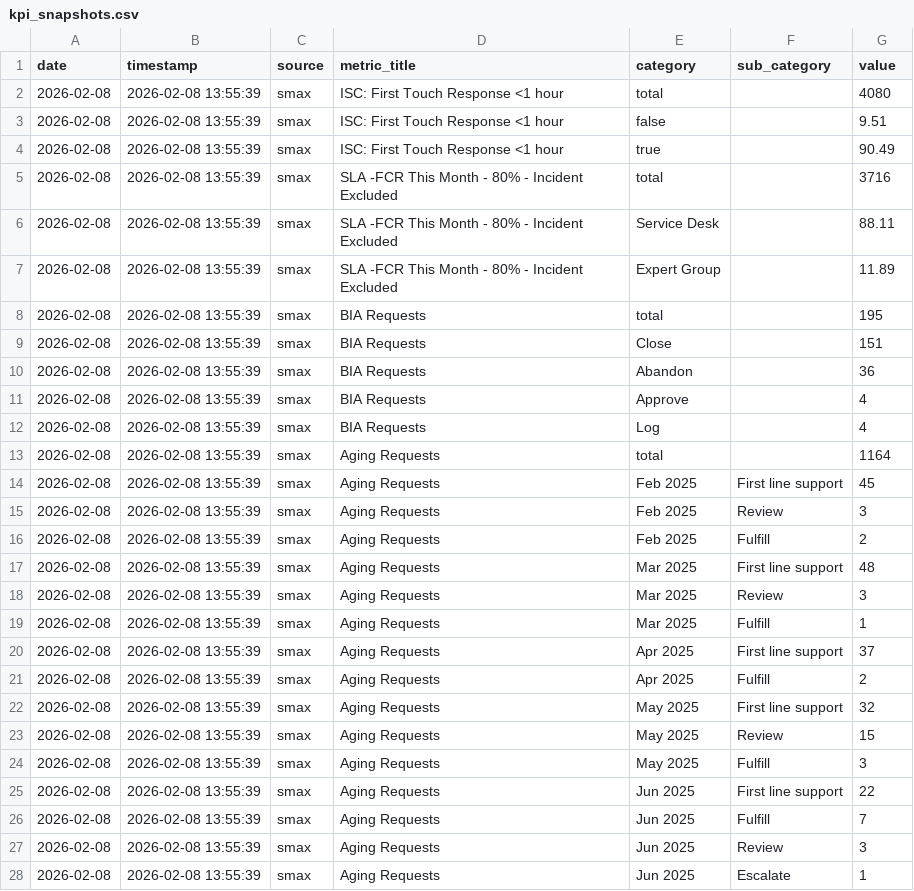
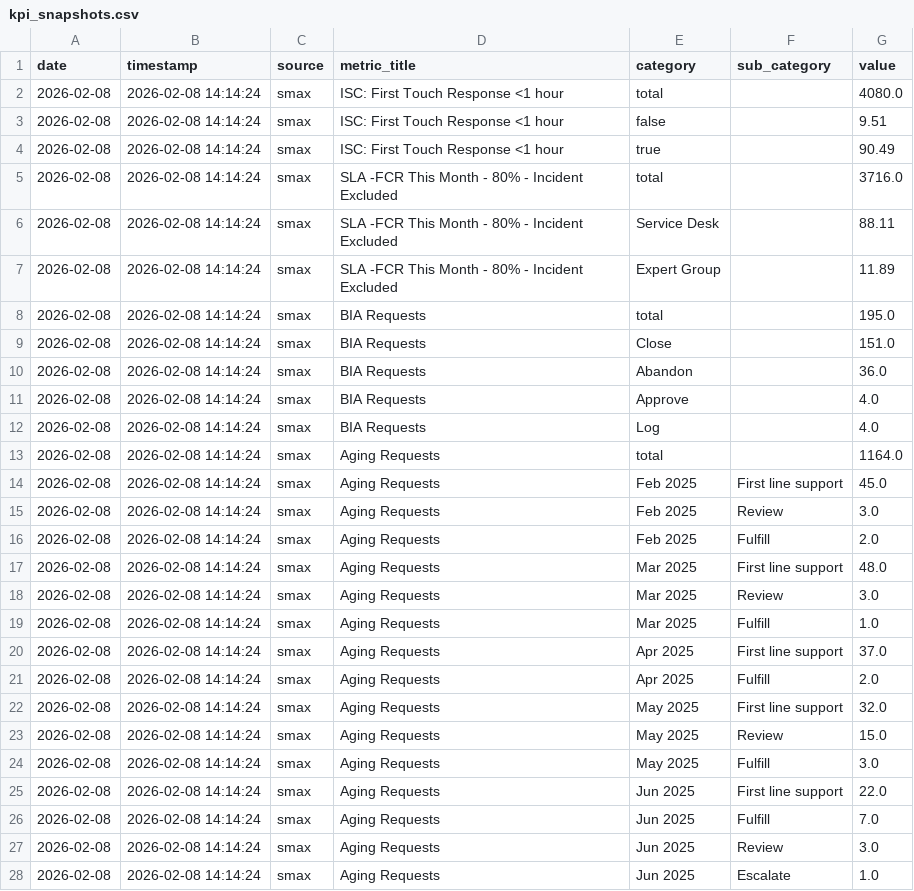
Before and after one commit to RG7on/data_aggregator, a CSV file: kpi_snapshots.csv, drawn as a sheet; only a part is shown; the diff covers the shown part only.

```diff
--- a/kpi_snapshots.csv
+++ b/kpi_snapshots.csv
@@ -1,28 +1,28 @@
 date,timestamp,source,metric_title,category,sub_category,value
-2026-02-08,2026-02-08 13:55:39,smax,ISC: First Touch Response <1 hour,total,,4080
-2026-02-08,2026-02-08 13:55:39,smax,ISC: First Touch Response <1 hour,false,,9.51
-2026-02-08,2026-02-08 13:55:39,smax,ISC: First Touch Response <1 hour,true,,90.49
-2026-02-08,2026-02-08 13:55:39,smax,SLA -FCR This Month - 80% - Incident Excluded,total,,3716
-2026-02-08,2026-02-08 13:55:39,smax,SLA -FCR This Month - 80% - Incident Excluded,Service Desk,,88.11
-2026-02-08,2026-02-08 13:55:39,smax,SLA -FCR This Month - 80% - Incident Excluded,Expert Group,,11.89
-2026-02-08,2026-02-08 13:55:39,smax,BIA Requests,total,,195
-2026-02-08,2026-02-08 13:55:39,smax,BIA Requests,Close,,151
-2026-02-08,2026-02-08 13:55:39,smax,BIA Requests,Abandon,,36
-2026-02-08,2026-02-08 13:55:39,smax,BIA Requests,Approve,,4
-2026-02-08,2026-02-08 13:55:39,smax,BIA Requests,Log,,4
-2026-02-08,2026-02-08 13:55:39,smax,Aging Requests,total,,1164
-2026-02-08,2026-02-08 13:55:39,smax,Aging Requests,Feb 2025,First line support,45
-2026-02-08,2026-02-08 13:55:39,smax,Aging Requests,Feb 2025,Review,3
-2026-02-08,2026-02-08 13:55:39,smax,Aging Requests,Feb 2025,Fulfill,2
-2026-02-08,2026-02-08 13:55:39,smax,Aging Requests,Mar 2025,First line support,48
-2026-02-08,2026-02-08 13:55:39,smax,Aging Requests,Mar 2025,Review,3
-2026-02-08,2026-02-08 13:55:39,smax,Aging Requests,Mar 2025,Fulfill,1
-2026-02-08,2026-02-08 13:55:39,smax,Aging Requests,Apr 2025,First line support,37
-2026-02-08,2026-02-08 13:55:39,smax,Aging Requests,Apr 2025,Fulfill,2
-2026-02-08,2026-02-08 13:55:39,smax,Aging Requests,May 2025,First line support,32
-2026-02-08,2026-02-08 13:55:39,smax,Aging Requests,May 2025,Review,15
-2026-02-08,2026-02-08 13:55:39,smax,Aging Requests,May 2025,Fulfill,3
-2026-02-08,2026-02-08 13:55:39,smax,Aging Requests,Jun 2025,First line support,22
-2026-02-08,2026-02-08 13:55:39,smax,Aging Requests,Jun 2025,Fulfill,7
-2026-02-08,2026-02-08 13:55:39,smax,Aging Requests,Jun 2025,Review,3
-2026-02-08,2026-02-08 13:55:39,smax,Aging Requests,Jun 2025,Escalate,1
+2026-02-08,2026-02-08 14:14:24,smax,ISC: First Touch Response <1 hour,total,,4080.0
+2026-02-08,2026-02-08 14:14:24,smax,ISC: First Touch Response <1 hour,false,,9.51
+2026-02-08,2026-02-08 14:14:24,smax,ISC: First Touch Response <1 hour,true,,90.49
+2026-02-08,2026-02-08 14:14:24,smax,SLA -FCR This Month - 80% - Incident Excluded,total,,3716.0
+2026-02-08,2026-02-08 14:14:24,smax,SLA -FCR This Month - 80% - Incident Excluded,Service Desk,,88.11
+2026-02-08,2026-02-08 14:14:24,smax,SLA -FCR This Month - 80% - Incident Excluded,Expert Group,,11.89
+2026-02-08,2026-02-08 14:14:24,smax,BIA Requests,total,,195.0
+2026-02-08,2026-02-08 14:14:24,smax,BIA Requests,Close,,151.0
+2026-02-08,2026-02-08 14:14:24,smax,BIA Requests,Abandon,,36.0
+2026-02-08,2026-02-08 14:14:24,smax,BIA Requests,Approve,,4.0
+2026-02-08,2026-02-08 14:14:24,smax,BIA Requests,Log,,4.0
+2026-02-08,2026-02-08 14:14:24,smax,Aging Requests,total,,1164.0
+2026-02-08,2026-02-08 14:14:24,smax,Aging Requests,Feb 2025,First line support,45.0
+2026-02-08,2026-02-08 14:14:24,smax,Aging Requests,Feb 2025,Review,3.0
+2026-02-08,2026-02-08 14:14:24,smax,Aging Requests,Feb 2025,Fulfill,2.0
+2026-02-08,2026-02-08 14:14:24,smax,Aging Requests,Mar 2025,First line support,48.0
+2026-02-08,2026-02-08 14:14:24,smax,Aging Requests,Mar 2025,Review,3.0
+2026-02-08,2026-02-08 14:14:24,smax,Aging Requests,Mar 2025,Fulfill,1.0
+2026-02-08,2026-02-08 14:14:24,smax,Aging Requests,Apr 2025,First line support,37.0
+2026-02-08,2026-02-08 14:14:24,smax,Aging Requests,Apr 2025,Fulfill,2.0
+2026-02-08,2026-02-08 14:14:24,smax,Aging Requests,May 2025,First line support,32.0
+2026-02-08,2026-02-08 14:14:24,smax,Aging Requests,May 2025,Review,15.0
+2026-02-08,2026-02-08 14:14:24,smax,Aging Requests,May 2025,Fulfill,3.0
+2026-02-08,2026-02-08 14:14:24,smax,Aging Requests,Jun 2025,First line support,22.0
+2026-02-08,2026-02-08 14:14:24,smax,Aging Requests,Jun 2025,Fulfill,7.0
+2026-02-08,2026-02-08 14:14:24,smax,Aging Requests,Jun 2025,Review,3.0
+2026-02-08,2026-02-08 14:14:24,smax,Aging Requests,Jun 2025,Escalate,1.0
```
Also changed, not shown: 60 edited cells elsewhere in this file, 3 other files.
